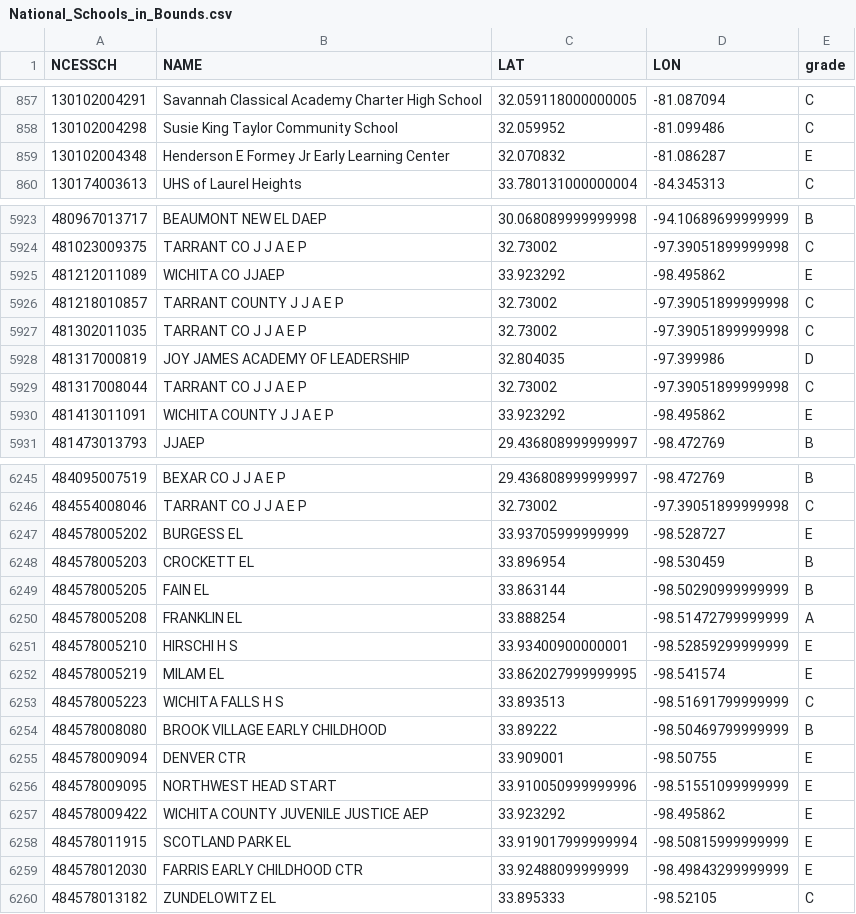
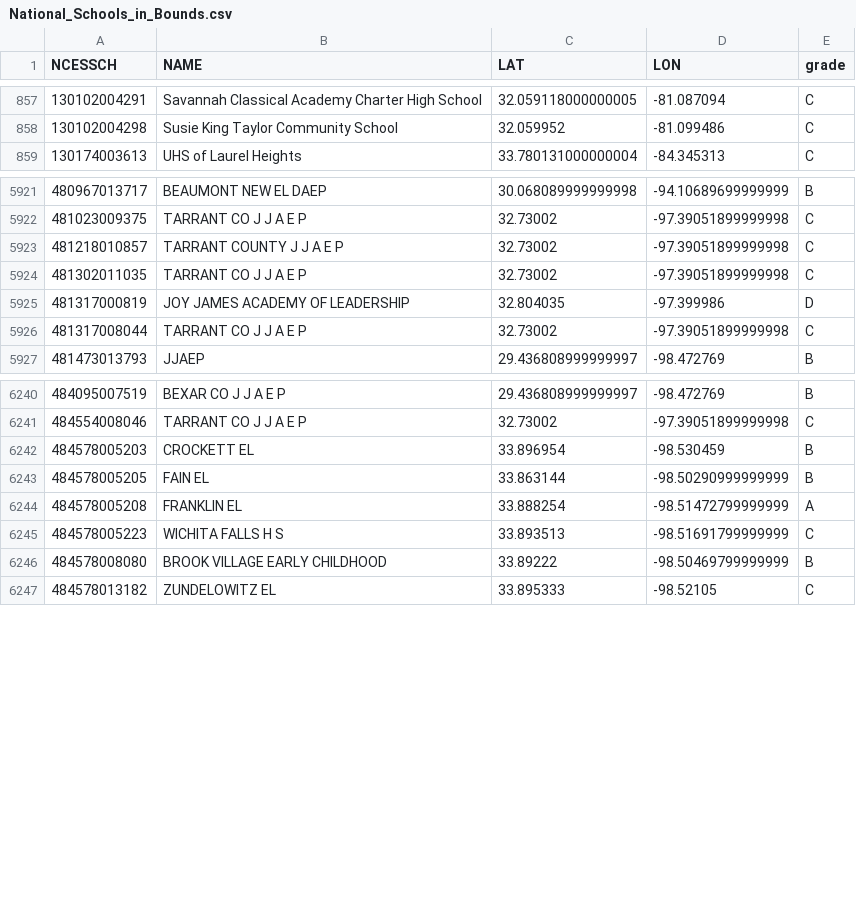
Before and after one commit to llorracc/as.180.369, a CSV file: contrib/zoemchan/zoemchan-prelim-paper/paper/data/National_Schools_in_Bounds.csv, drawn as a sheet; only a part is shown, gaps mark what is left out; the diff covers the shown part only.

```diff
--- a/contrib/zoemchan/zoemchan-prelim-paper/paper/data/National_Schools_in_Bounds.csv
+++ b/contrib/zoemchan/zoemchan-prelim-paper/paper/data/National_Schools_in_Bounds.csv
@@ -858,3 +858,2 @@ NCESSCH,NAME,LAT,LON,grade
 130102004298,Susie King Taylor Community School,32.059952,-81.099486,C
-130102004348,Henderson E Formey Jr Early Learning Center,32.070832,-81.086287,E
 130174003613,UHS of Laurel Heights,33.780131000000004,-84.345313,C
@@ -5924,3 +5922,2 @@ NCESSCH,NAME,LAT,LON,grade
 481023009375,TARRANT CO J J A E P,32.73002,-97.39051899999998,C
-481212011089,WICHITA CO JJAEP,33.923292,-98.495862,E
 481218010857,TARRANT COUNTY J J A E P,32.73002,-97.39051899999998,C
@@ -5929,3 +5926,2 @@ NCESSCH,NAME,LAT,LON,grade
 481317008044,TARRANT CO J J A E P,32.73002,-97.39051899999998,C
-481413011091,WICHITA COUNTY J J A E P,33.923292,-98.495862,E
 481473013793,JJAEP,29.436808999999997,-98.472769,B
@@ -6246,3 +6241,2 @@ NCESSCH,NAME,LAT,LON,grade
 484554008046,TARRANT CO J J A E P,32.73002,-97.39051899999998,C
-484578005202,BURGESS EL,33.93705999999999,-98.528727,E
 484578005203,CROCKETT EL,33.896954,-98.530459,B
@@ -6250,11 +6244,4 @@ NCESSCH,NAME,LAT,LON,grade
 484578005208,FRANKLIN EL,33.888254,-98.51472799999999,A
-484578005210,HIRSCHI H S,33.93400900000001,-98.52859299999999,E
-484578005219,MILAM EL,33.862027999999995,-98.541574,E
 484578005223,WICHITA FALLS H S,33.893513,-98.51691799999999,C
 484578008080,BROOK VILLAGE EARLY CHILDHOOD,33.89222,-98.50469799999999,B
-484578009094,DENVER CTR,33.909001,-98.50755,E
-484578009095,NORTHWEST HEAD START,33.910050999999996,-98.51551099999999,E
-484578009422,WICHITA COUNTY JUVENILE JUSTICE AEP,33.923292,-98.495862,E
-484578011915,SCOTLAND PARK EL,33.919017999999994,-98.50815999999999,E
-484578012030,FARRIS EARLY CHILDHOOD CTR,33.92488099999999,-98.49843299999999,E
 484578013182,ZUNDELOWITZ EL,33.895333,-98.52105,C
```
Also changed, not shown: 2 removed rows elsewhere in this file, contrib/zoemchan/zoemchan-prelim-paper/paper/data/National_Schools_with_AdvancedSTEM.csv, 7 other files.
